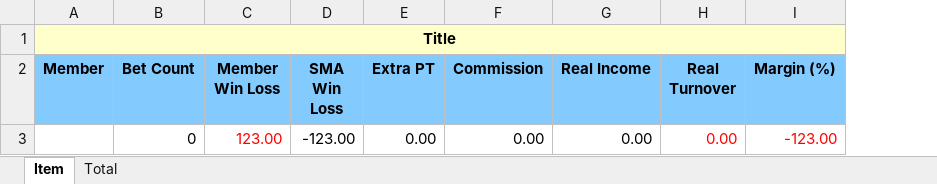
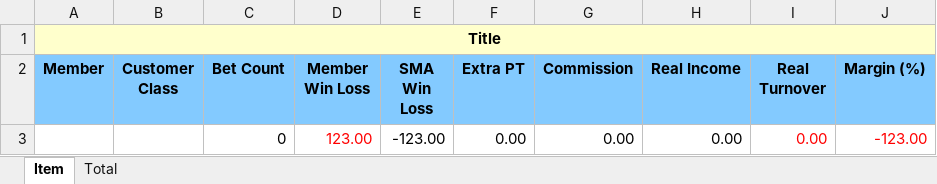
Before and after one commit to starixvn/ParlayRMSGroup_parlayrms-netcore, an Excel workbook: Sources/ParlayRMS.Site/ExcelTemplate/WinLossRiskControl/member-win-loss.xlsx, sheet Item, drawn as a sheet; values as stored, in another font and other column widths than the file's, no borders; the diff names each change by its address in the sheet, - before the commit and + after, or states it on an @@ line.

Commit message:
156980 - Implement member for Win Loss Risk Control.

```diff
--- a/Sources/ParlayRMS.Site/ExcelTemplate/WinLossRiskControl/member-win-loss.xlsx (sheet Item)
+++ b/Sources/ParlayRMS.Site/ExcelTemplate/WinLossRiskControl/member-win-loss.xlsx (sheet Item)
+column B (Customer Class), empty
```
Also changed, not shown: sheet Total, 6 other files.
